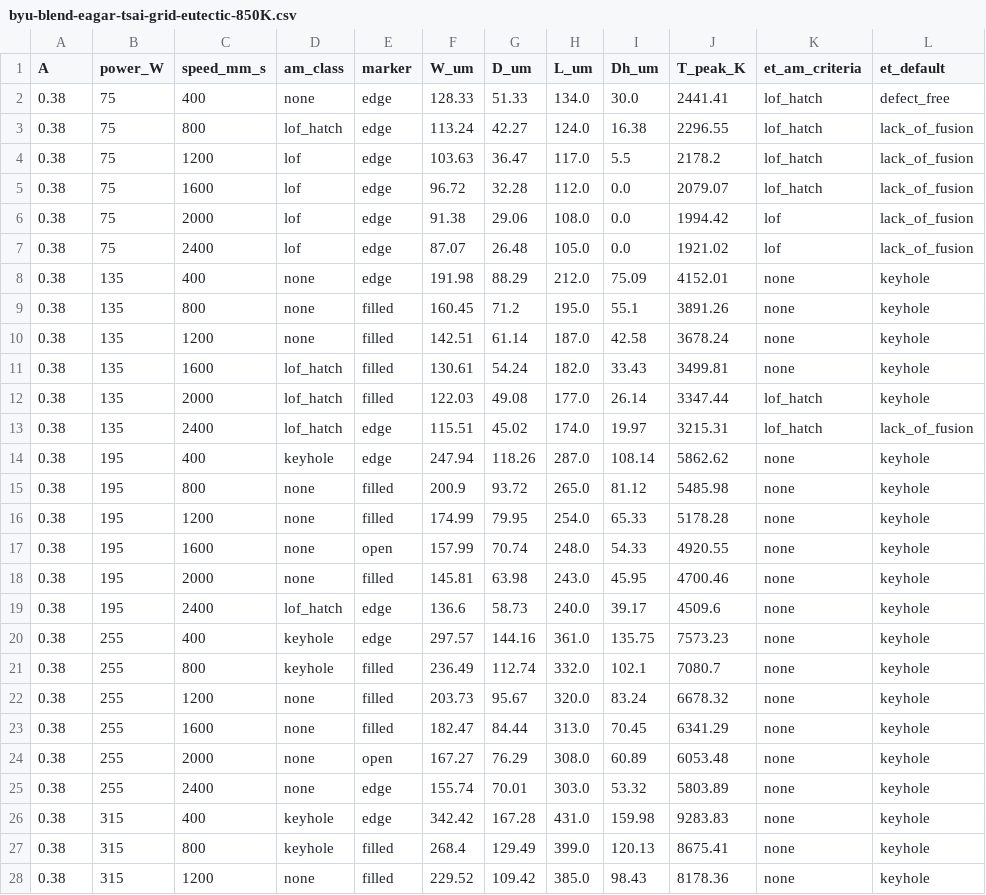
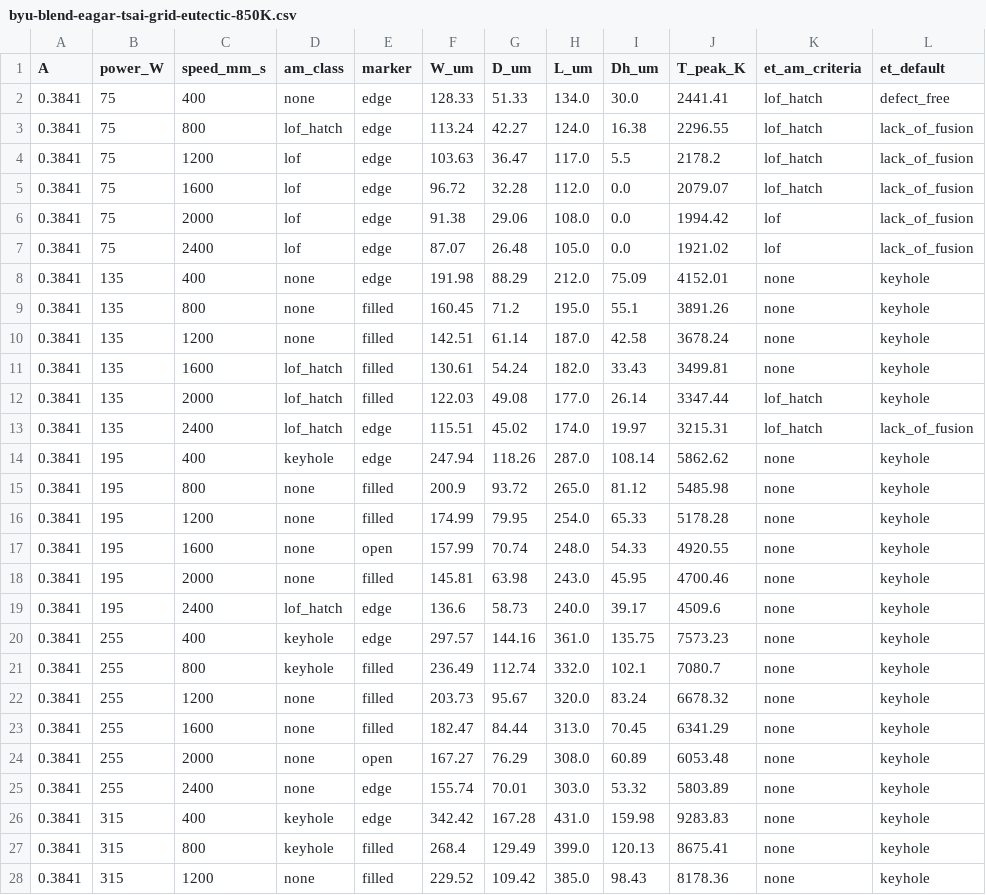
Before and after one commit to vertical-cloud-lab/digital-alloy-lab, a CSV file: arroyave-orchid-tools/eagar-tsai/am-module-inhouse/byu-blend-eagar-tsai-grid-eutectic-850K.csv, drawn as a sheet; only a part is shown; the diff covers the shown part only; the diff names each change by its address in the sheet, - before the commit and + after, or states it on an @@ line.

```diff
--- a/arroyave-orchid-tools/eagar-tsai/am-module-inhouse/byu-blend-eagar-tsai-grid-eutectic-850K.csv
+++ b/arroyave-orchid-tools/eagar-tsai/am-module-inhouse/byu-blend-eagar-tsai-grid-eutectic-850K.csv
-A2:A28 (A): 0.38
+A2:A28 (A): 0.3841
```
Also changed, not shown: 3 edited cells elsewhere in this file, arroyave-orchid-tools/eagar-tsai/am-module-inhouse/alsi10mg-eagar-tsai-grid-liquidus-867K.csv, arroyave-orchid-tools/eagar-tsai/am-module-inhouse/byu-blend-eagar-tsai-grid-liquidus-1019K.csv, 5 other files.
